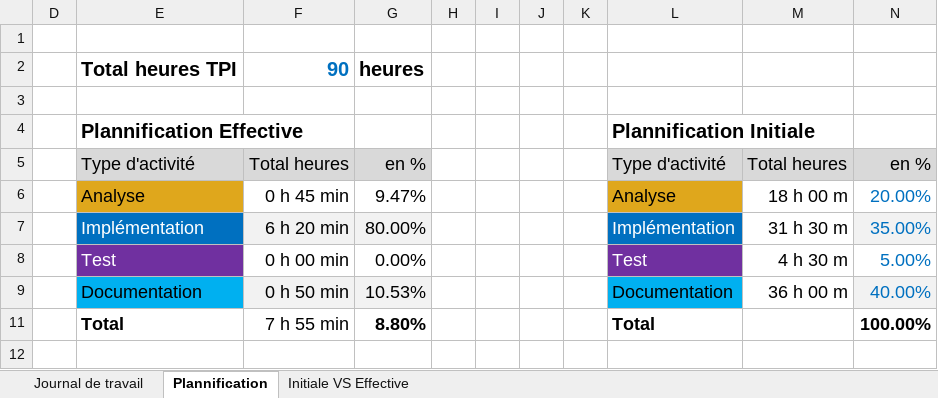
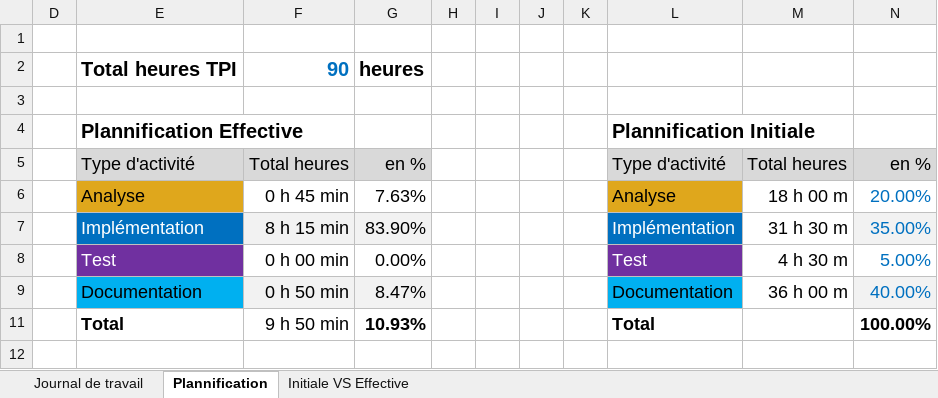
Before and after one commit to PouradierBixente/P_Bulles-JS, an Excel workbook: doc/Journal-de-Travail_PouradierBixente.xlsx, sheet Plannification, drawn as a sheet; values as stored, in another font and other column widths than the file's, no borders; charts and pictures not drawn; the diff names each change by its address in the sheet, - before the commit and + after, or states it on an @@ line.

```diff
--- a/doc/Journal-de-Travail_PouradierBixente.xlsx (sheet Plannification)
+++ b/doc/Journal-de-Travail_PouradierBixente.xlsx (sheet Plannification)
-G6: 9.47%
+G6: 7.63%
-F7: 6 h 20 min
+F7: 8 h 15 min
-G7: 80.00%
+G7: 83.90%
-G9: 10.53%
+G9: 8.47%
-F11: 7 h 55 min
+F11: 9 h 50 min
-G11: 8.80%
+G11: 10.93%
```
Also changed, not shown: sheet Journal de travail, hidden cells, charts or pictures, 1 other file.
